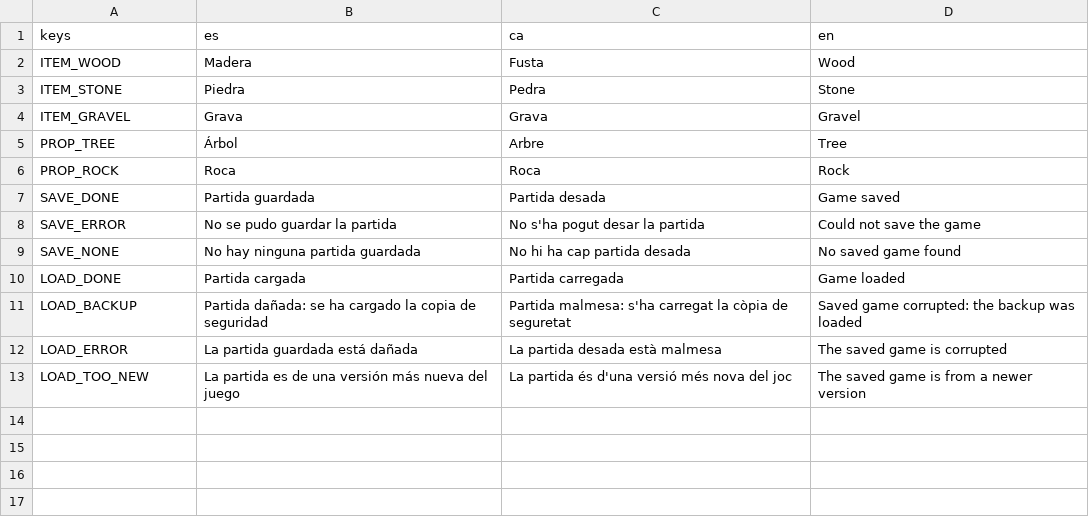
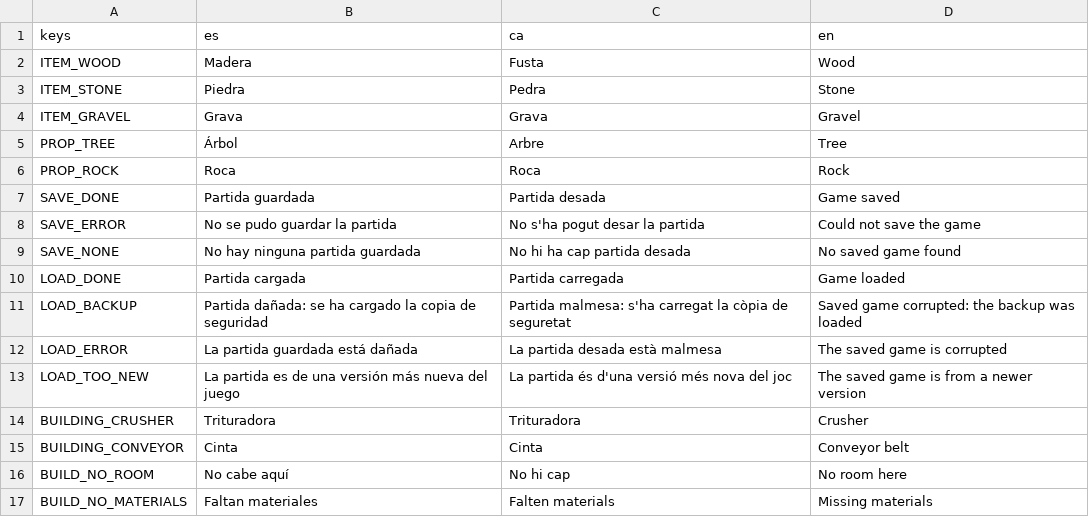
Before and after one commit to Cemiformica/formica, a CSV file: localization/translations.csv, drawn as a sheet.

Commit message:
B2.5b: modo construcción con barra (1-9, rueda), cuentagotas y vista de cintas

```diff
--- a/localization/translations.csv
+++ b/localization/translations.csv
@@ -13 +13,5 @@ LOAD_ERROR,La partida guardada está dañada,La partida desada està malmesa,The
 LOAD_TOO_NEW,La partida es de una versión más nueva del juego,La partida és d'una versió més nova del joc,The saved game is from a newer version
+BUILDING_CRUSHER,Trituradora,Trituradora,Crusher
+BUILDING_CONVEYOR,Cinta,Cinta,Conveyor belt
+BUILD_NO_ROOM,No cabe aquí,No hi cap,No room here
+BUILD_NO_MATERIALS,Faltan materiales,Falten materials,Missing materials
```
Also changed, not shown: 9 other files.
